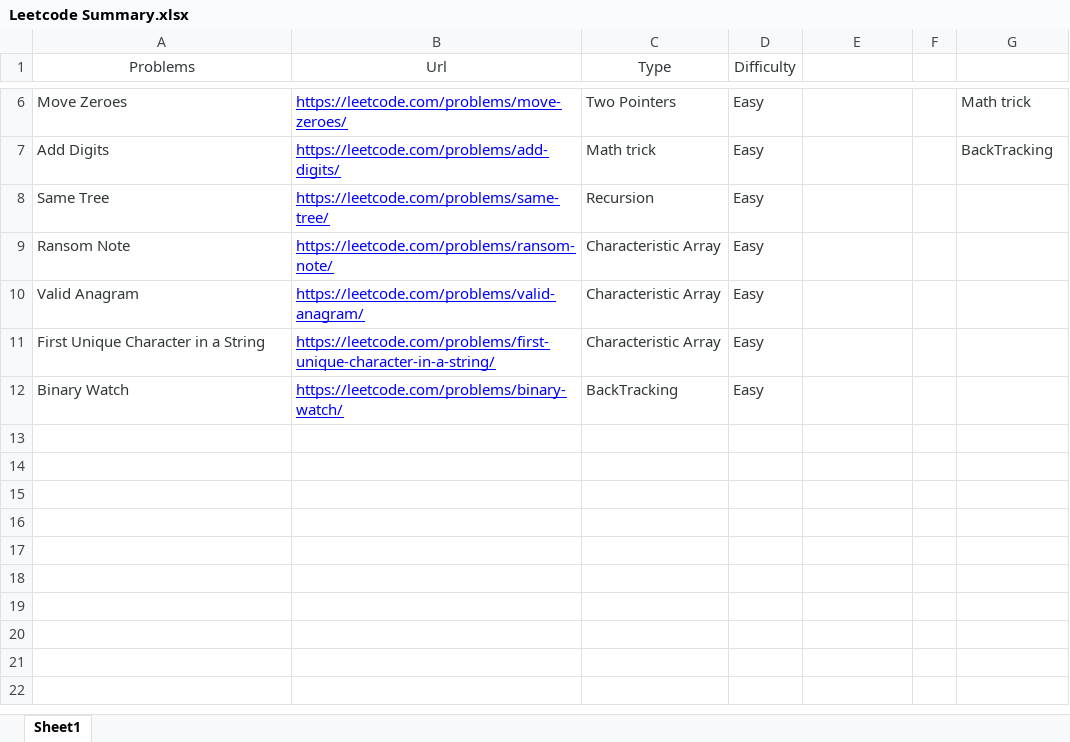
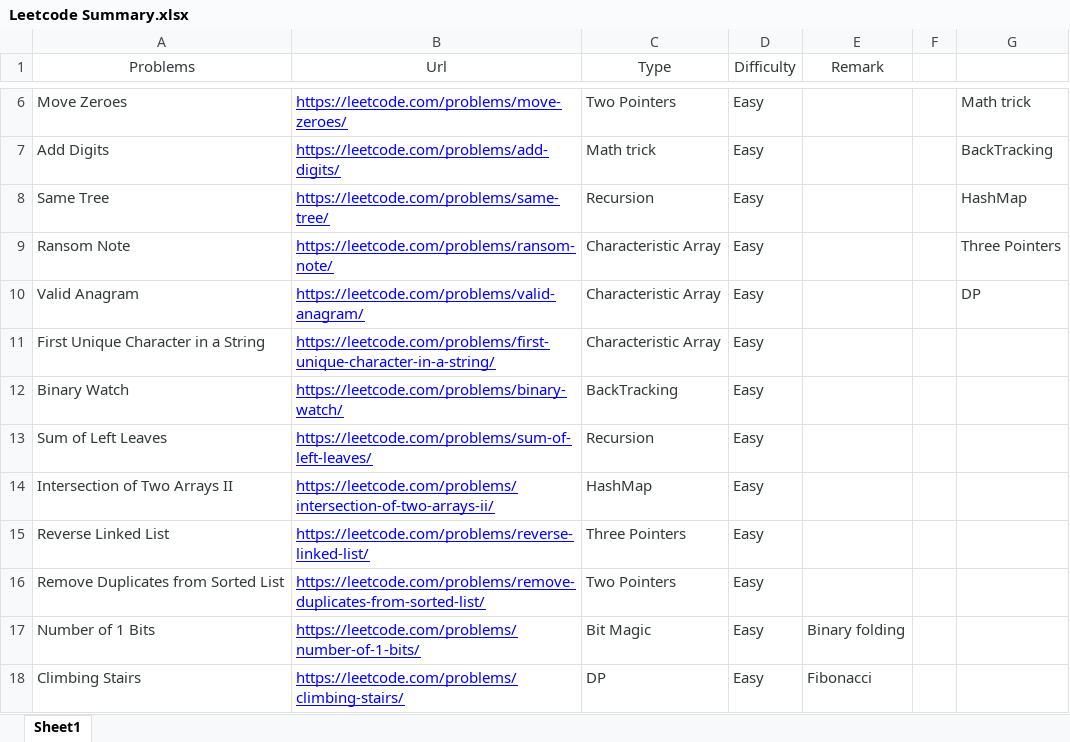
Before and after one commit to jiupengsun/MyProjects, an Excel workbook: Leetcode/Leetcode Summary.xlsx, sheet Sheet1, drawn as a sheet; only a part is shown, gaps mark what is left out; values as stored, in another font and other column widths than the file's, no borders; the diff names each change by its address in the sheet, - before the commit and + after, or states it on an @@ line.

Commit message:
Leetcode

```diff
--- a/Leetcode/Leetcode Summary.xlsx (sheet Sheet1)
+++ b/Leetcode/Leetcode Summary.xlsx (sheet Sheet1)
-E1: (empty)
+E1: Remark
-G8: (empty)
+G8: HashMap
-G9: (empty)
+G9: Three Pointers
-G10: (empty)
+G10: DP
+row 13: Sum of Left Leaves | https://leetcode.com/problems/sum-of-left-leaves/ | Recursion | Easy
+row 14: Intersection of Two Arrays II | https://leetcode.com/problems/intersection-of-two-arrays-ii/ | HashMap | Easy
+row 15: Reverse Linked List | https://leetcode.com/problems/reverse-linked-list/ | Three Pointers | Easy
+row 16: Remove Duplicates from Sorted List | https://leetcode.com/problems/remove-duplicates-from-sorted-list/ | Two Pointers | Easy
+row 17: Number of 1 Bits | https://leetcode.com/problems/number-of-1-bits/ | Bit Magic | Easy | Binary folding
+row 18: Climbing Stairs | https://leetcode.com/problems/climbing-stairs/ | DP | Easy | Fibonacci
```
Also changed, not shown: 3 other files.
